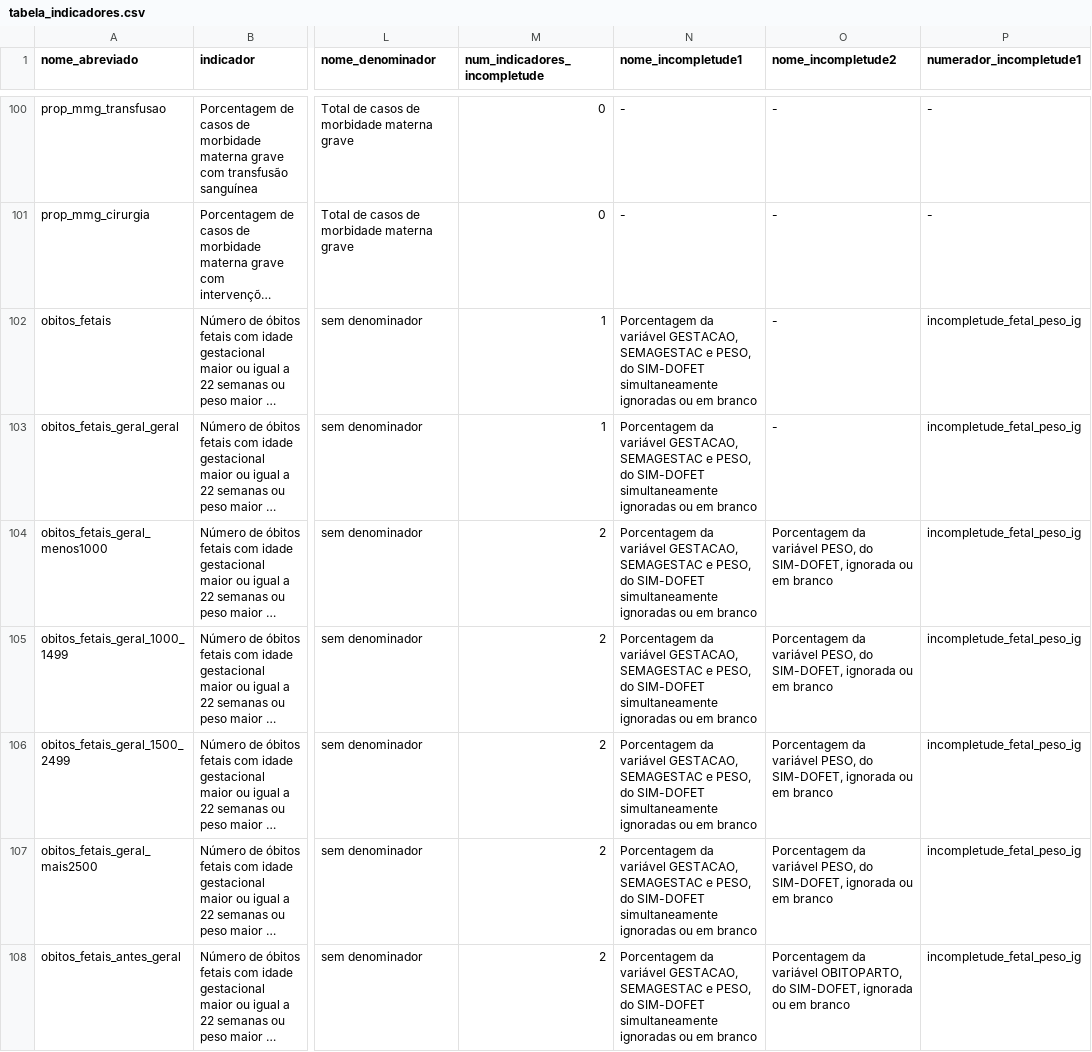
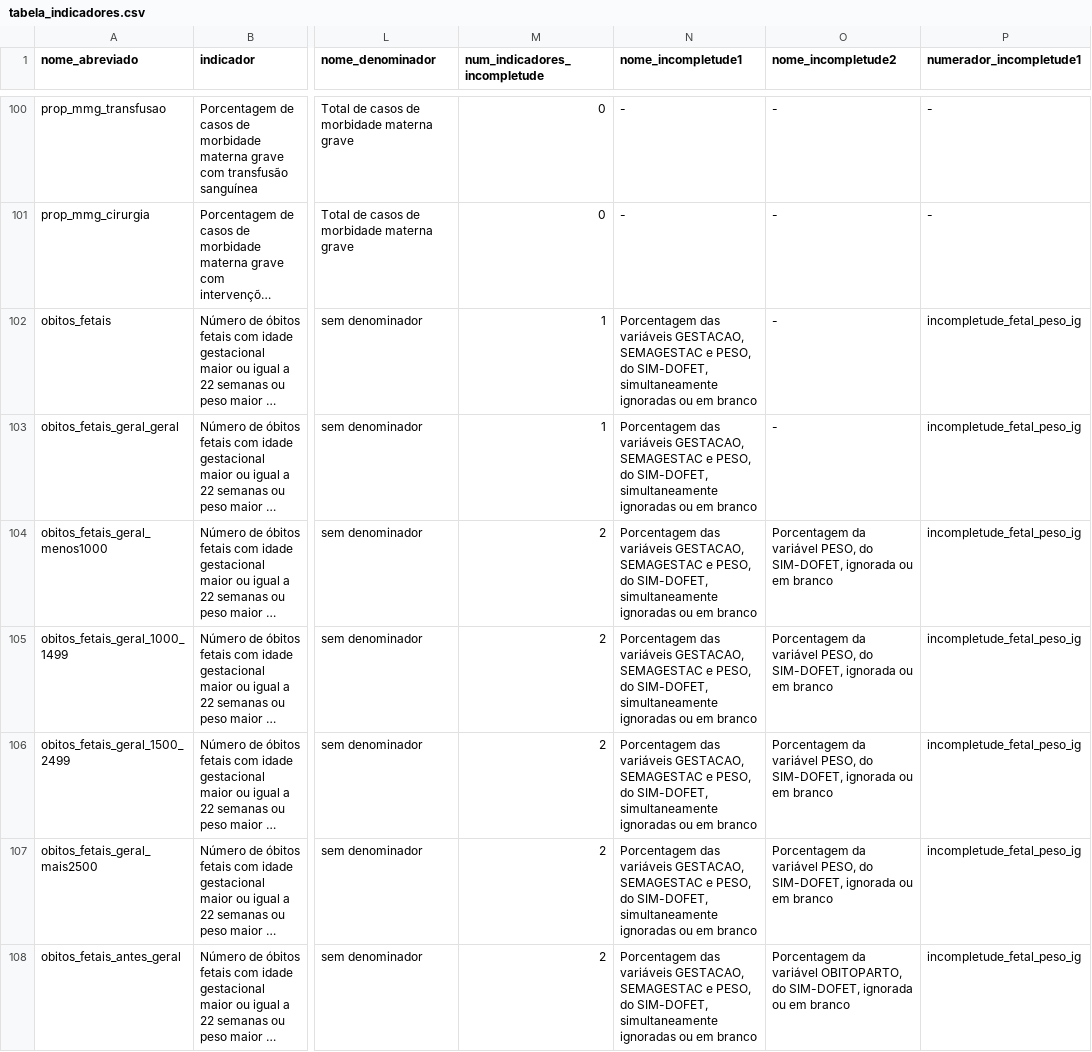
Before and after one commit to observatorioobstetrico/painel-vigilancia-saude-materna-v2, a CSV file: data-raw/csv/tabela_indicadores.csv, drawn as a sheet; only a part is shown, gaps mark what is left out; long unchanged cells end in …; the diff covers the shown part only; the diff names each change by its address in the sheet, - before the commit and + after, or states it on an @@ line.

Commit message:
adicionando a incompletude ao indicador de morbidade neonatal e corrigindo alguns detalhes nos indicadores do bloco 7

```diff
--- a/data-raw/csv/tabela_indicadores.csv
+++ b/data-raw/csv/tabela_indicadores.csv
-N102:N108 (nome_incompletude1): Porcentagem da variável GESTACAO, SEMAGESTAC e PESO, do SIM-DOFET simultaneamente ignoradas…
+N102:N108 (nome_incompletude1): Porcentagem das variáveis GESTACAO, SEMAGESTAC e PESO, do SIM-DOFET, simultaneamente ignoradas…
```
Also changed, not shown: 29 edited cells elsewhere in this file, 1 other file.
